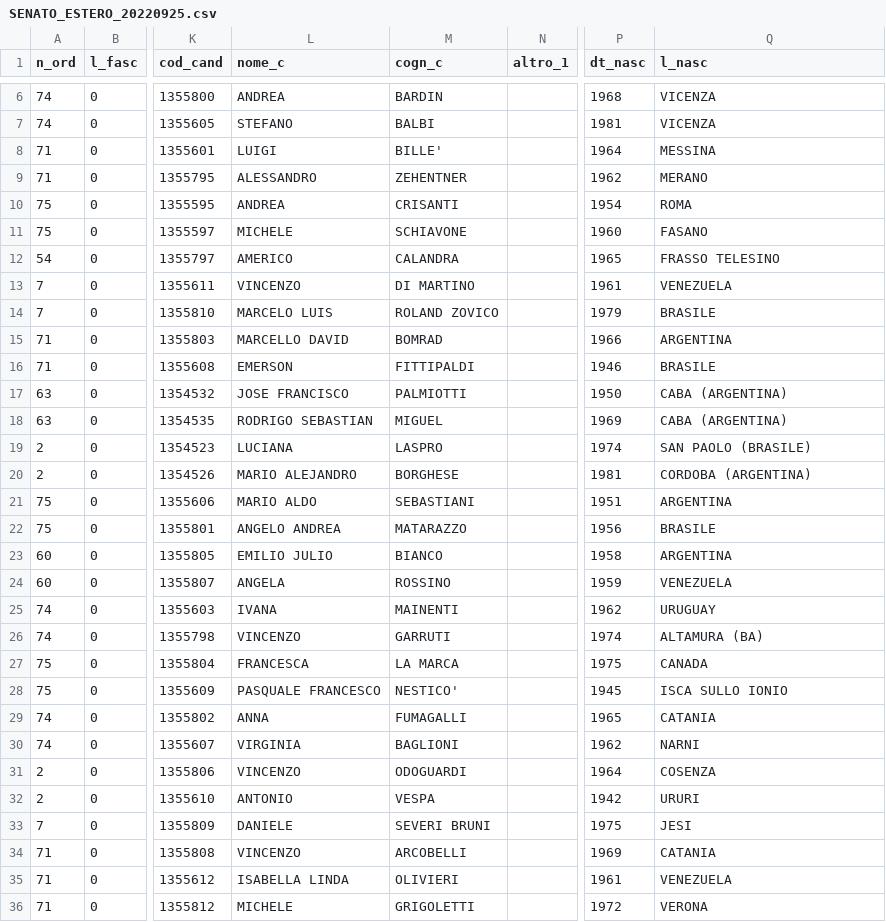
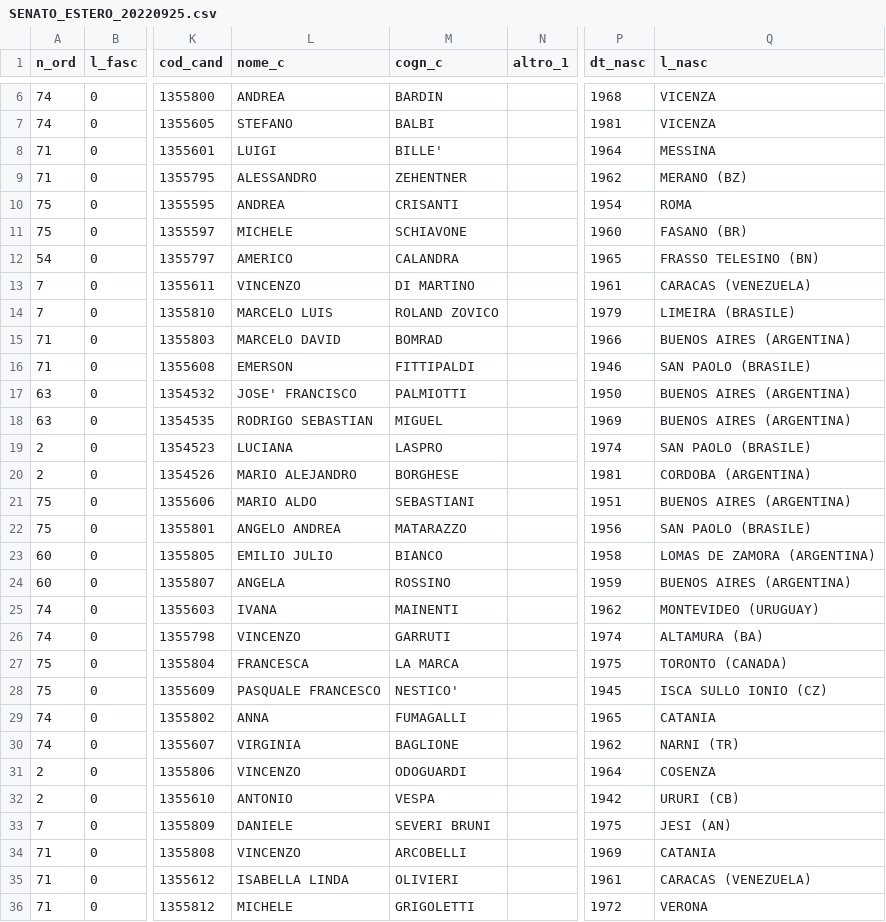
Before and after one commit to ondata/elezioni-politiche-2022, a CSV file: liste/processing/SENATO_ESTERO_20220925.csv, drawn as a sheet; only a part is shown, gaps mark what is left out; the diff covers the shown part only; the diff names each change by its address in the sheet, - before the commit and + after, or states it on an @@ line.

```diff
--- a/liste/processing/SENATO_ESTERO_20220925.csv
+++ b/liste/processing/SENATO_ESTERO_20220925.csv
-Q9 (l_nasc): MERANO
+Q9 (l_nasc): MERANO (BZ)
-Q11 (l_nasc): FASANO
+Q11 (l_nasc): FASANO (BR)
-Q12 (l_nasc): FRASSO TELESINO
+Q12 (l_nasc): FRASSO TELESINO (BN)
-Q13 (l_nasc): VENEZUELA
+Q13 (l_nasc): CARACAS (VENEZUELA)
-Q14 (l_nasc): BRASILE
+Q14 (l_nasc): LIMEIRA (BRASILE)
-L15 (nome_c): MARCELLO DAVID
+L15 (nome_c): MARCELO DAVID
-Q15 (l_nasc): ARGENTINA
+Q15 (l_nasc): BUENOS AIRES (ARGENTINA)
-Q16 (l_nasc): BRASILE
+Q16 (l_nasc): SAN PAOLO (BRASILE)
-L17 (nome_c): JOSE FRANCISCO
+L17 (nome_c): JOSE' FRANCISCO
-Q17:Q18 (l_nasc): CABA (ARGENTINA)
+Q17:Q18 (l_nasc): BUENOS AIRES (ARGENTINA)
-Q21 (l_nasc): ARGENTINA
+Q21 (l_nasc): BUENOS AIRES (ARGENTINA)
-Q22 (l_nasc): BRASILE
+Q22 (l_nasc): SAN PAOLO (BRASILE)
-Q23 (l_nasc): ARGENTINA
+Q23 (l_nasc): LOMAS DE ZAMORA (ARGENTINA)
-Q24 (l_nasc): VENEZUELA
+Q24 (l_nasc): BUENOS AIRES (ARGENTINA)
-Q25 (l_nasc): URUGUAY
+Q25 (l_nasc): MONTEVIDEO (URUGUAY)
-Q27 (l_nasc): CANADA
+Q27 (l_nasc): TORONTO (CANADA)
-Q28 (l_nasc): ISCA SULLO IONIO
+Q28 (l_nasc): ISCA SULLO IONIO (CZ)
-M30 (cogn_c): BAGLIONI
+M30 (cogn_c): BAGLIONE
-Q30 (l_nasc): NARNI
+Q30 (l_nasc): NARNI (TR)
-Q32 (l_nasc): URURI
+Q32 (l_nasc): URURI (CB)
-Q33 (l_nasc): JESI
+Q33 (l_nasc): JESI (AN)
-Q35 (l_nasc): VENEZUELA
+Q35 (l_nasc): CARACAS (VENEZUELA)
```
Also changed, not shown: 3 edited cells elsewhere in this file, liste/processing/CAMERA_ESTERO_20220925.csv, liste/processing/CAMERA_ITALIA_20220925_pluri.csv, 11 other files.
